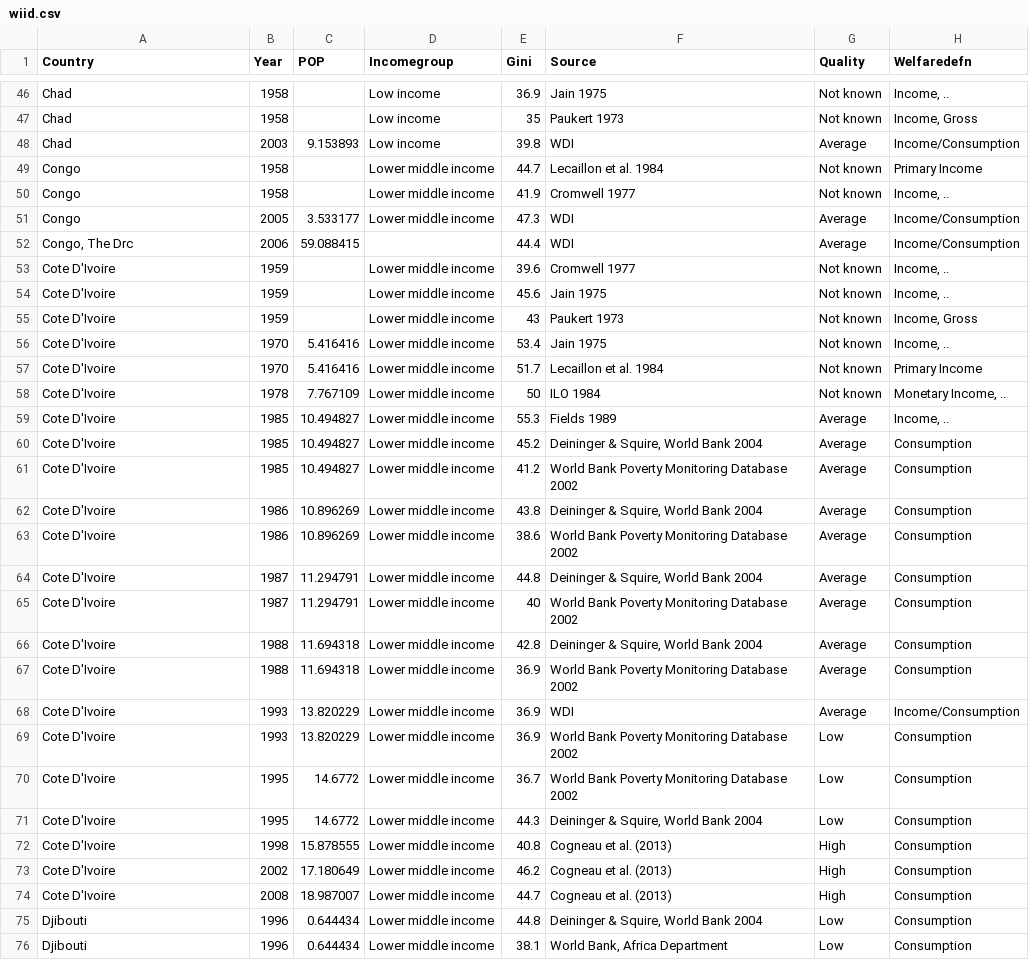
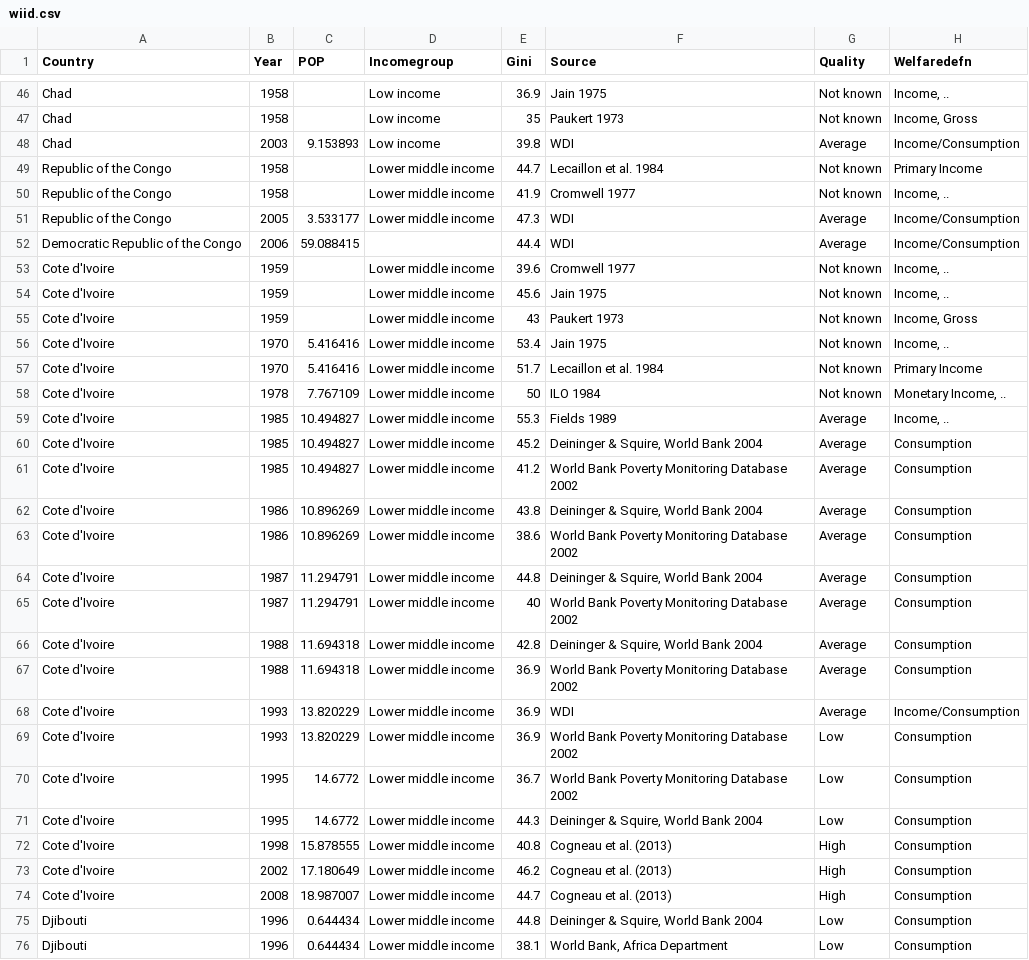
Before and after one commit to rhoon/major-studio-1, a CSV file: qData/wiid.csv, drawn as a sheet; only a part is shown, gaps mark what is left out; the diff covers the shown part only; the diff names each change by its address in the sheet, - before the commit and + after, or states it on an @@ line.

```diff
--- a/qData/wiid.csv
+++ b/qData/wiid.csv
-A49:A51 (Country): Congo
+A49:A51 (Country): Republic of the Congo
-A52 (Country): Congo, The Drc
+A52 (Country): Democratic Republic of the Congo
-A53:A74 (Country): Cote D'Ivoire
+A53:A74 (Country): Cote d'Ivoire
```
Also changed, not shown: 6 edited cells elsewhere in this file, qData/pts.csv, 1 other file.
